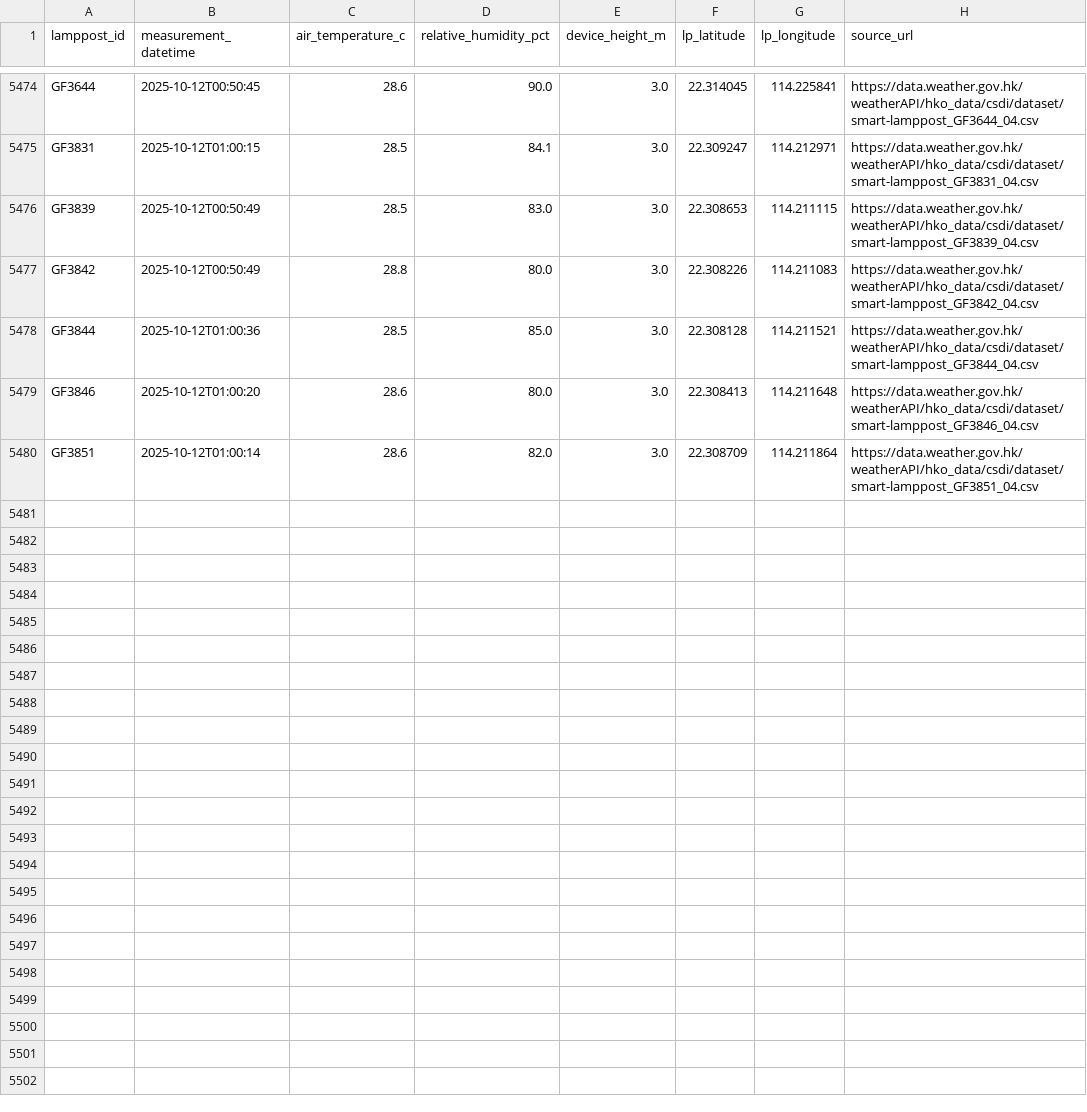
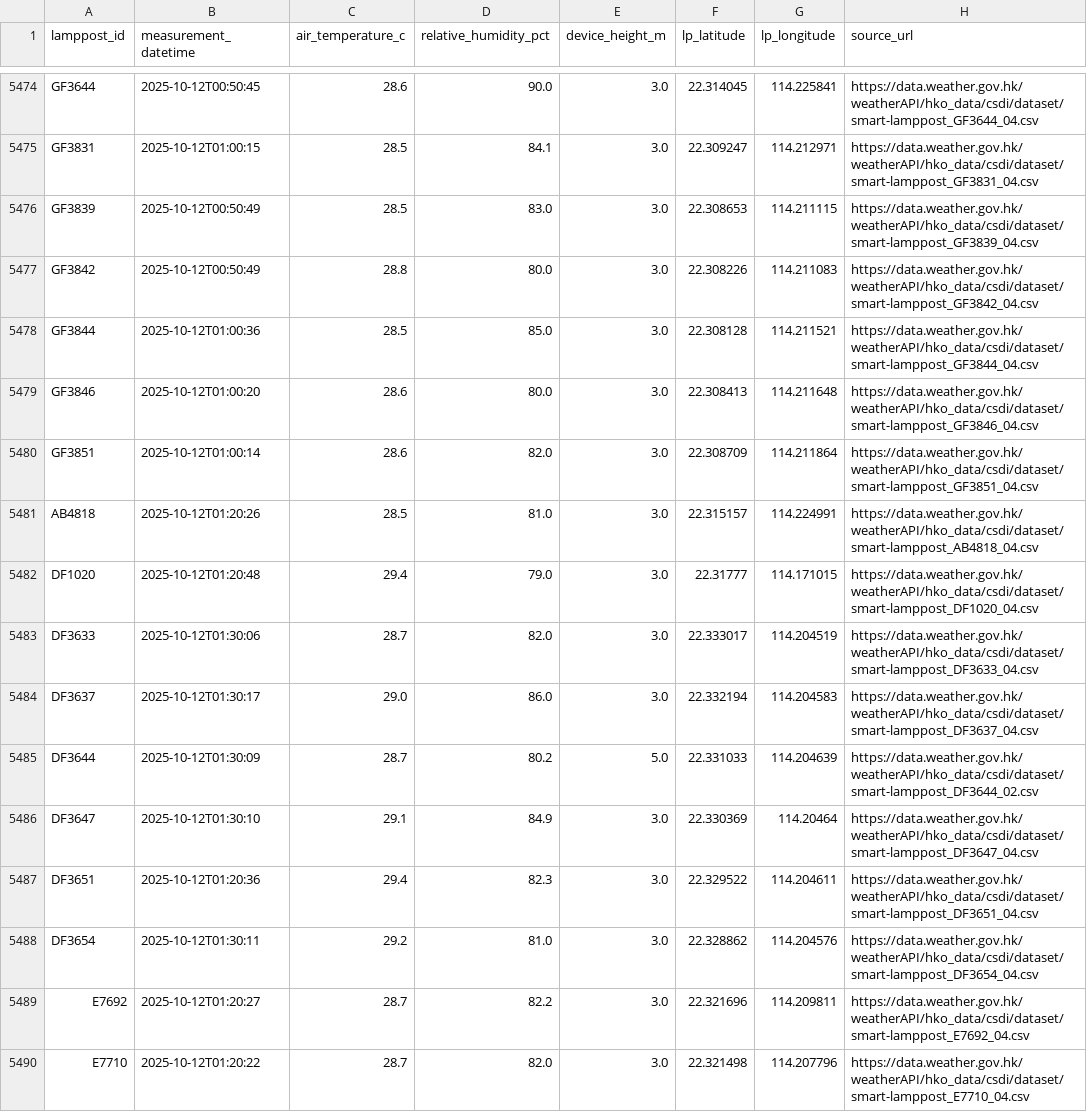
Before and after one commit to PreciousWarrior/weather-scraper, a CSV file: out.csv, drawn as a sheet; only a part is shown, gaps mark what is left out; the diff covers the shown part only; the diff names each change by its address in the sheet, - before the commit and + after, or states it on an @@ line.

```diff
--- a/out.csv
+++ b/out.csv
+row 5481: AB4818 | 2025-10-12T01:20:26 | 28.5 | 81.0 | 3.0 | 22.315157 | 114.224991 | https://data.weather.gov.hk/weatherAPI/hko_data/csdi/dataset/smart-lamppost_AB4818_04.csv
+row 5482: DF1020 | 2025-10-12T01:20:48 | 29.4 | 79.0 | 3.0 | 22.31777 | 114.171015 | https://data.weather.gov.hk/weatherAPI/hko_data/csdi/dataset/smart-lamppost_DF1020_04.csv
+row 5483: DF3633 | 2025-10-12T01:30:06 | 28.7 | 82.0 | 3.0 | 22.333017 | 114.204519 | https://data.weather.gov.hk/weatherAPI/hko_data/csdi/dataset/smart-lamppost_DF3633_04.csv
+row 5484: DF3637 | 2025-10-12T01:30:17 | 29.0 | 86.0 | 3.0 | 22.332194 | 114.204583 | https://data.weather.gov.hk/weatherAPI/hko_data/csdi/dataset/smart-lamppost_DF3637_04.csv
+row 5485: DF3644 | 2025-10-12T01:30:09 | 28.7 | 80.2 | 5.0 | 22.331033 | 114.204639 | https://data.weather.gov.hk/weatherAPI/hko_data/csdi/dataset/smart-lamppost_DF3644_02.csv
+row 5486: DF3647 | 2025-10-12T01:30:10 | 29.1 | 84.9 | 3.0 | 22.330369 | 114.20464 | https://data.weather.gov.hk/weatherAPI/hko_data/csdi/dataset/smart-lamppost_DF3647_04.csv
+row 5487: DF3651 | 2025-10-12T01:20:36 | 29.4 | 82.3 | 3.0 | 22.329522 | 114.204611 | https://data.weather.gov.hk/weatherAPI/hko_data/csdi/dataset/smart-lamppost_DF3651_04.csv
+row 5488: DF3654 | 2025-10-12T01:30:11 | 29.2 | 81.0 | 3.0 | 22.328862 | 114.204576 | https://data.weather.gov.hk/weatherAPI/hko_data/csdi/dataset/smart-lamppost_DF3654_04.csv
+row 5489: E7692 | 2025-10-12T01:20:27 | 28.7 | 82.2 | 3.0 | 22.321696 | 114.209811 | https://data.weather.gov.hk/weatherAPI/hko_data/csdi/dataset/smart-lamppost_E7692_04.csv
+row 5490: E7710 | 2025-10-12T01:20:22 | 28.7 | 82.0 | 3.0 | 22.321498 | 114.207796 | https://data.weather.gov.hk/weatherAPI/hko_data/csdi/dataset/smart-lamppost_E7710_04.csv
```
Also changed, not shown: 10 added rows elsewhere in this file.
